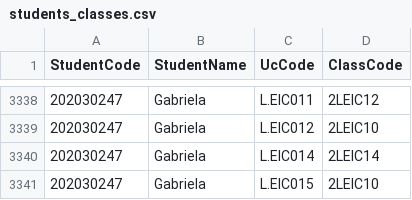
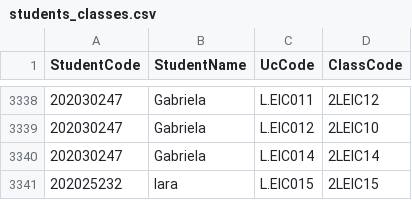
Before and after one commit to educunhA04/projectaed, a CSV file: Files/students_classes.csv, drawn as a sheet; only a part is shown, gaps mark what is left out.

```diff
--- a/Files/students_classes.csv
+++ b/Files/students_classes.csv
@@ -3340,2 +3340,2 @@
 202030247,Gabriela,L.EIC014,2LEIC14
-202030247,Gabriela,L.EIC015,2LEIC10
+202025232,Iara,L.EIC015,2LEIC15
```
Also changed, not shown: 2 other files.
